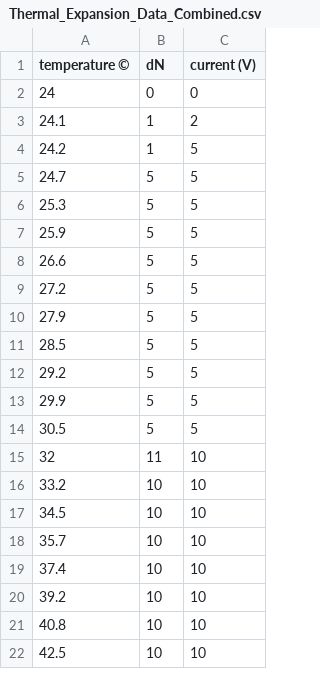
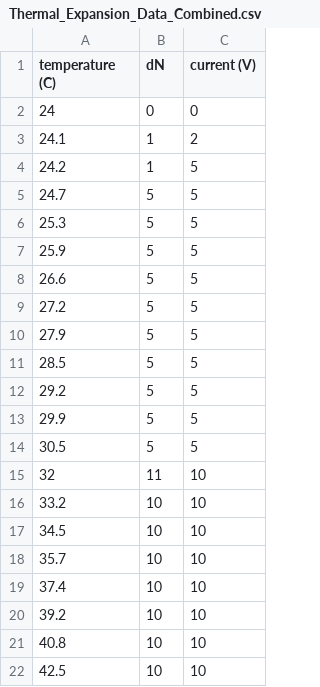
Before and after one commit to ruichengeng/PHY224-2025, a CSV file: Inteferometer/Thermal_Expansion_Data_Combined.csv, drawn as a sheet; the diff names each change by its address in the sheet, - before the commit and + after, or states it on an @@ line.

```diff
--- a/Inteferometer/Thermal_Expansion_Data_Combined.csv
+++ b/Inteferometer/Thermal_Expansion_Data_Combined.csv
-A1: temperature ©
+A1: temperature (C)
```
Also changed, not shown: 1 other file.
